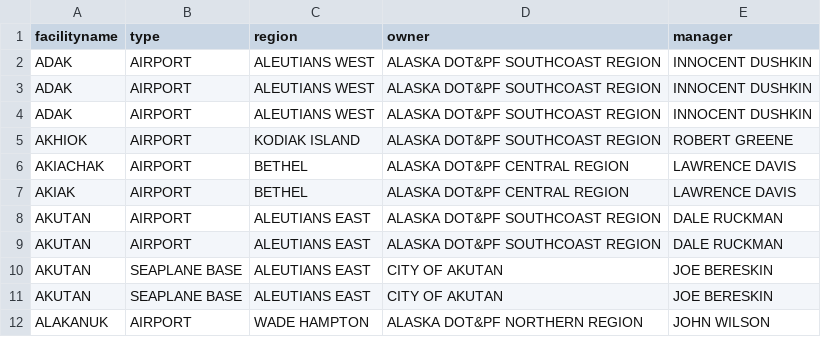
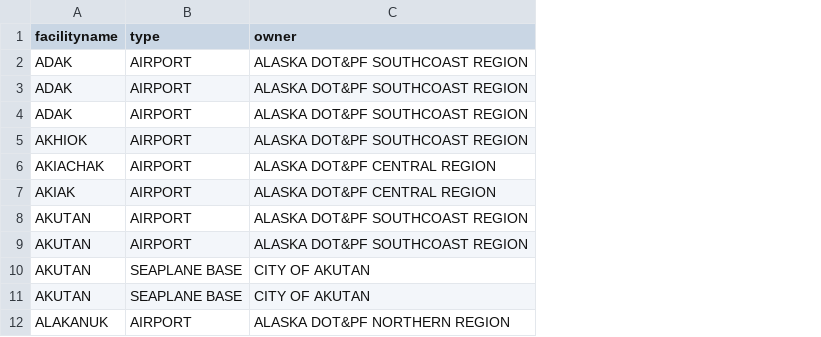
Before and after one commit to blazerzero/duo-clean, a CSV file: server/data/airport_2.csv, drawn as a sheet; only a part is shown; the diff names each change by its address in the sheet, - before the commit and + after, or states it on an @@ line.

```diff
--- a/server/data/airport_2.csv
+++ b/server/data/airport_2.csv
-column C (region), rows 2-12: ALEUTIANS WEST | ALEUTIANS WEST | ALEUTIANS WEST | KODIAK ISLAND | BETHEL | BETHEL | ALEUTIANS EAST | ALEUTIANS EAST | ALEUTIANS EAST | ALEUTIANS EAST | WADE HAMPTON
-column E (manager), rows 2-12: INNOCENT DUSHKIN | INNOCENT DUSHKIN | INNOCENT DUSHKIN | ROBERT GREENE | LAWRENCE DAVIS | LAWRENCE DAVIS | DALE RUCKMAN | DALE RUCKMAN | JOE BERESKIN | JOE BERESKIN | JOHN WILSON
```
Also changed, not shown: server/data/airport_1.csv, server/data/dirty_airport_1.csv, 28 other files.
